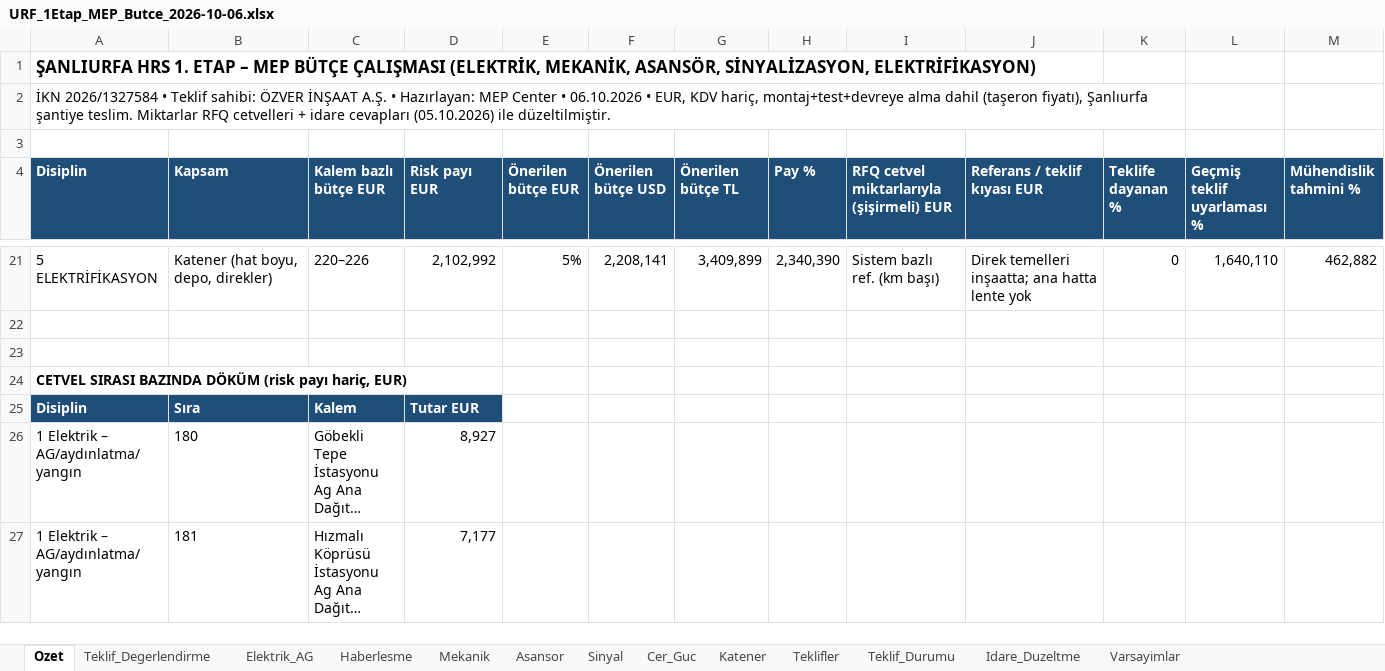
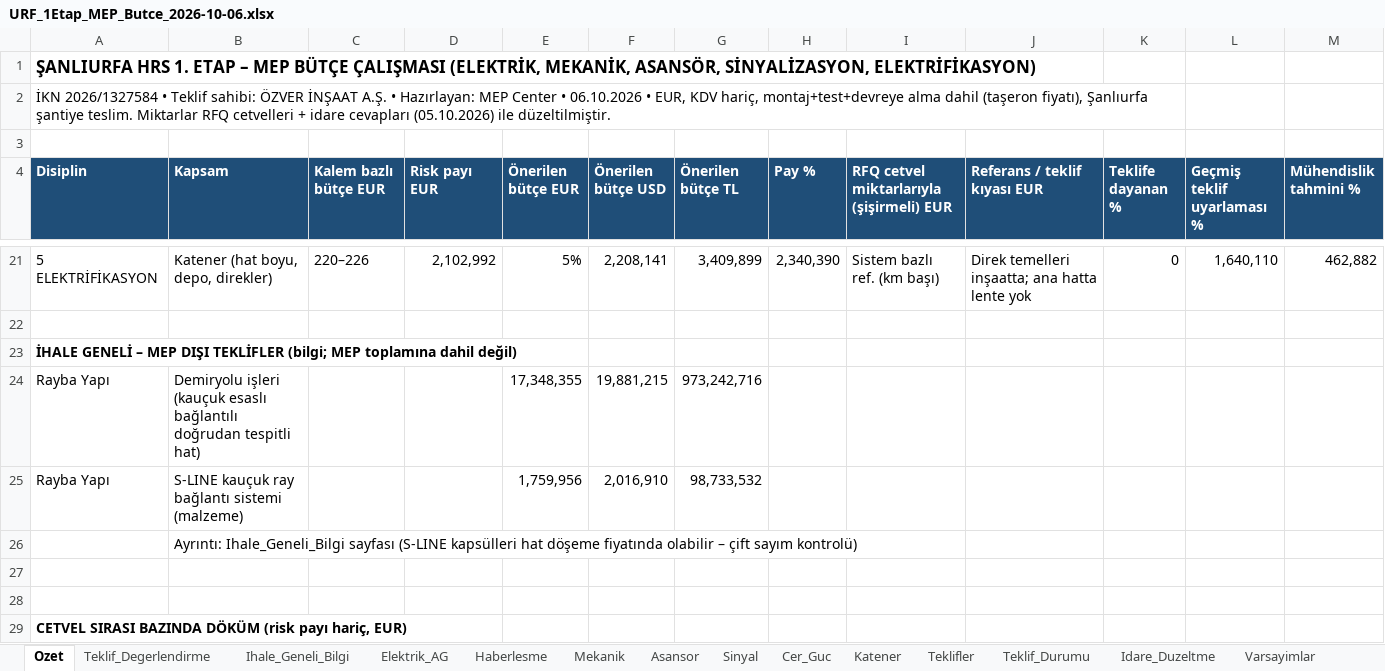
Before and after one commit to serhatcelik07-creator/rep12, an Excel workbook: butce/URF_1Etap_MEP_Butce_2026-10-06.xlsx, sheet Ozet, drawn as a sheet; only a part is shown, gaps mark what is left out; the shorter side is filled out with more unchanged rows; long unchanged cells end in …; values as stored, in another font and other column widths than the file's, no borders; the diff names each change by its address in the sheet, - before the commit and + after, or states it on an @@ line.

```diff
--- a/butce/URF_1Etap_MEP_Butce_2026-10-06.xlsx (sheet Ozet)
+++ b/butce/URF_1Etap_MEP_Butce_2026-10-06.xlsx (sheet Ozet)
+sheet tab: Ihale_Geneli_Bilgi
+row 23: İHALE GENELİ – MEP DIŞI TEKLİFLER (bilgi; MEP toplamına dahil değil)
+row 24: Rayba Yapı | Demiryolu işleri (kauçuk esaslı bağlantılı doğrudan tespitli hat) |  |  | 17,348,355 | 19,881,215 | 973,242,716
+row 25: Rayba Yapı | S-LINE kauçuk ray bağlantı sistemi (malzeme) |  |  | 1,759,956 | 2,016,910 | 98,733,532
+row 26:  | Ayrıntı: Ihale_Geneli_Bilgi sayfası (S-LINE kapsülleri hat döşeme fiyatında olabilir – çift sayım kontrolü)
+row 27: (empty)
```
Also changed, not shown: 5 other files.
